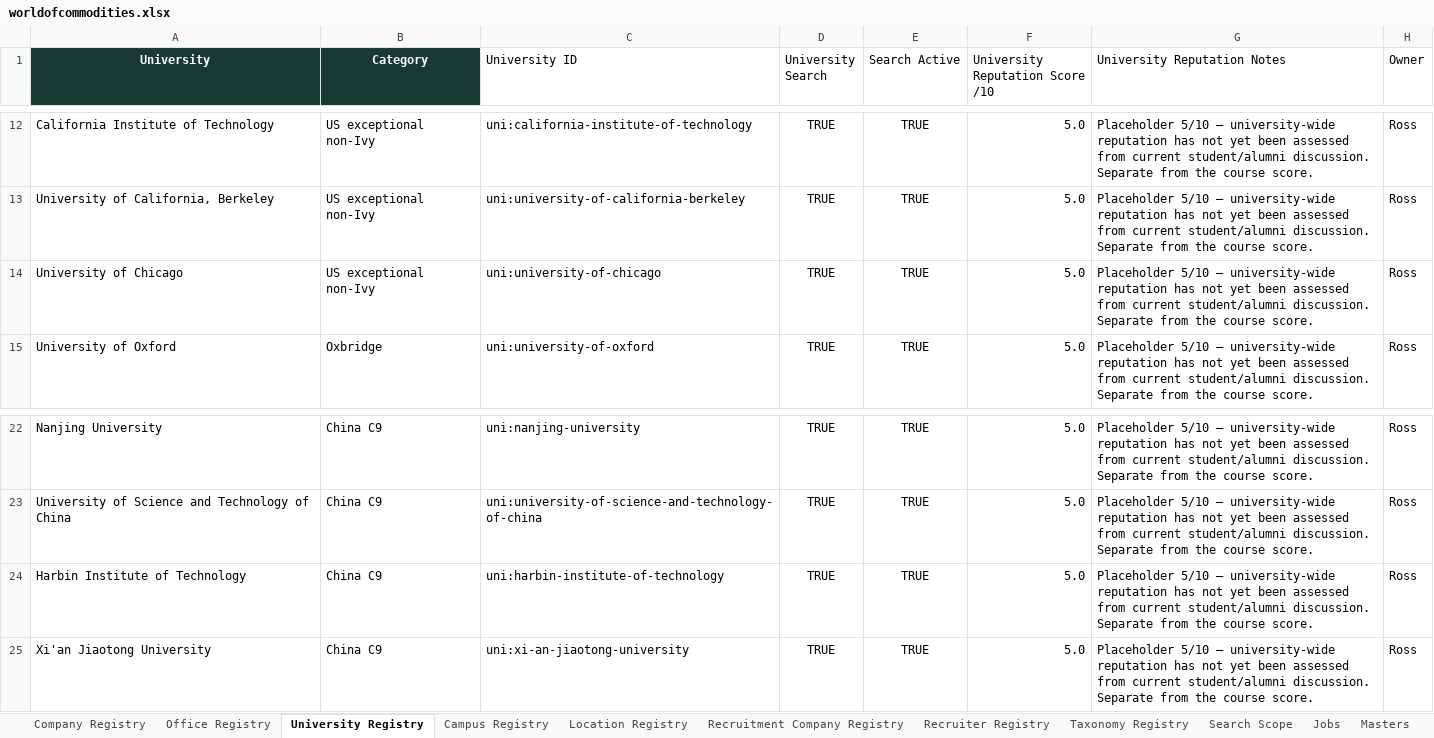
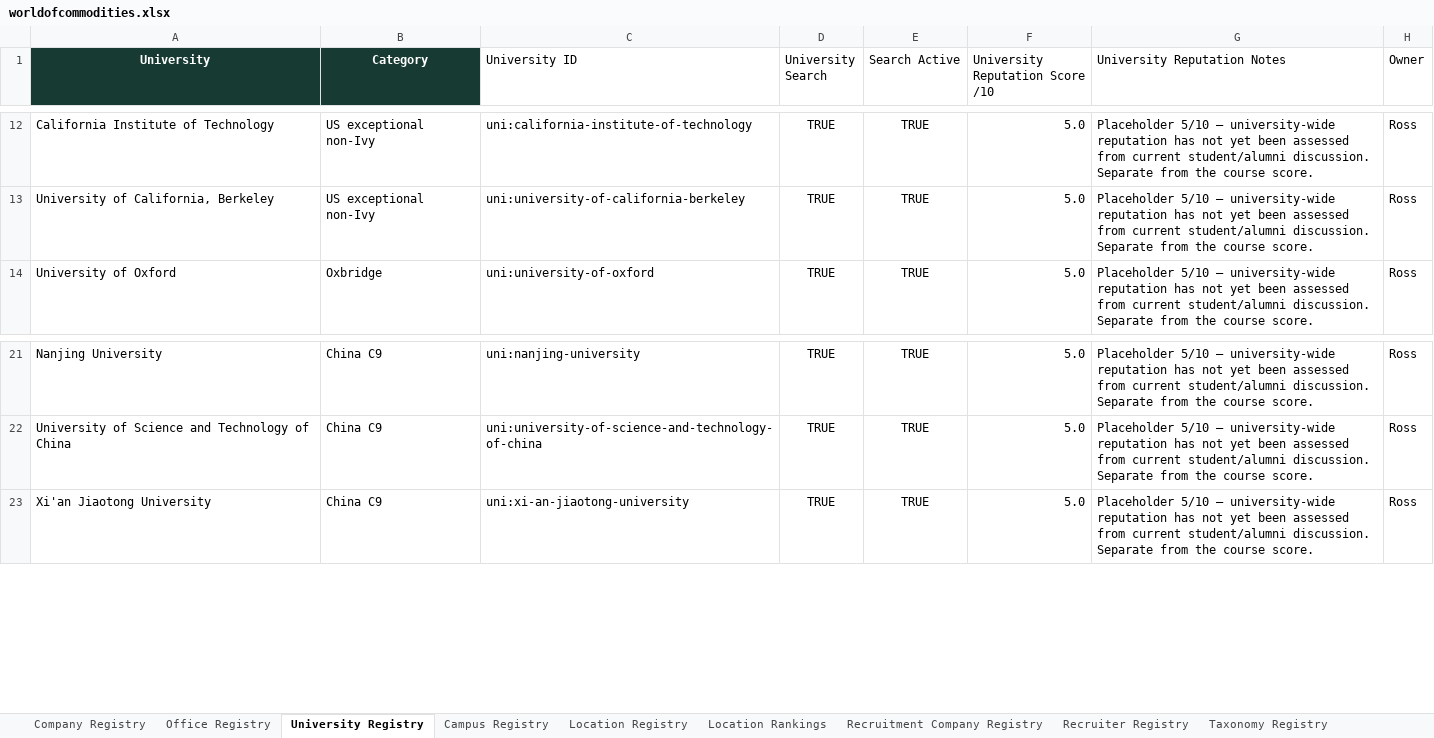
Before and after one commit to RZEdward/world-of-commodities, an Excel workbook: worldofcommodities.xlsx, sheet University Registry, drawn as a sheet; only a part is shown, gaps mark what is left out; values as stored, in another font and other column widths than the file's, no borders; table styles not drawn; the diff names each change by its address in the sheet, - before the commit and + after, or states it on an @@ line.

Commit message:
Add company review sources and owner-ranked locations

```diff
--- a/worldofcommodities.xlsx (sheet University Registry)
+++ b/worldofcommodities.xlsx (sheet University Registry)
+sheet tab: Location Rankings
-row 14: University of Chicago | US exceptional non-Ivy | uni:university-of-chicago | TRUE | TRUE | 5.0 | Placeholder 5/10 — university-wide reputation has not yet been assessed from current student/alumni discussion. Separate from the course score. | Ross
-row 24: Harbin Institute of Technology | China C9 | uni:harbin-institute-of-technology | TRUE | TRUE | 5.0 | Placeholder 5/10 — university-wide reputation has not yet been assessed from current student/alumni discussion. Separate from the course score. | Ross
```
Also changed, not shown: sheet Company Registry, sheet Office Registry, sheet Location Registry, sheet Search Scope, other sheet tabs, 32 other files.
